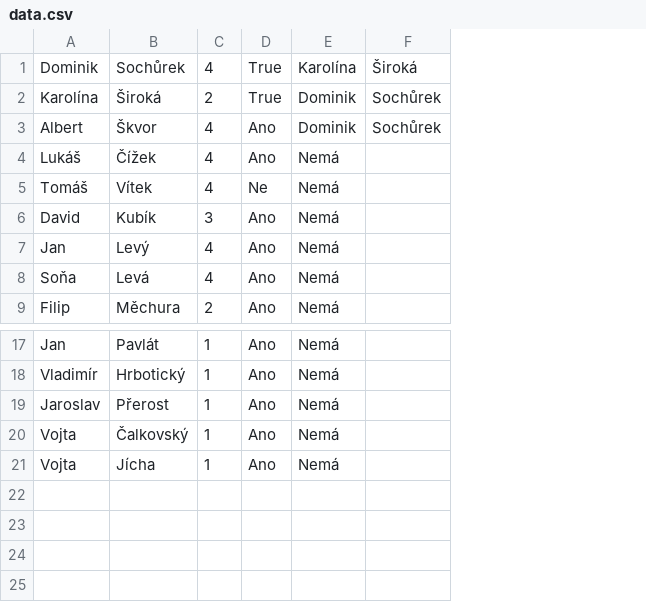
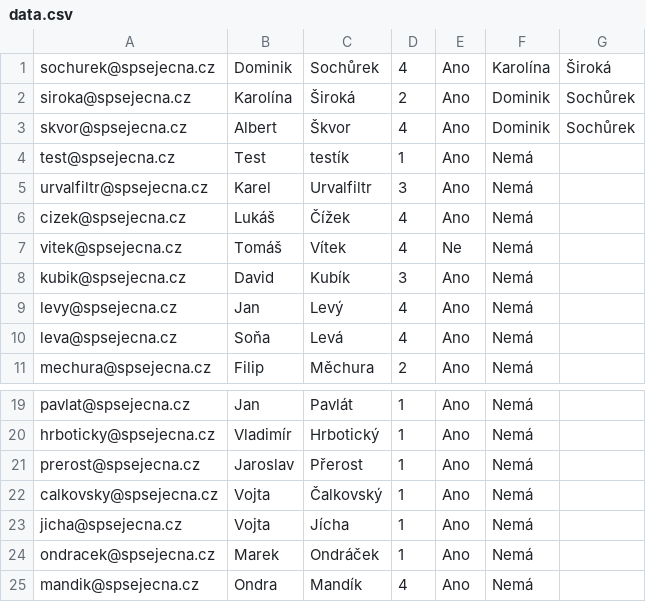
Before and after one commit to sochurek/kanoe, a CSV file: data.csv, drawn as a sheet; only a part is shown, gaps mark what is left out; addresses are those after the commit; the diff names each change by its address in the sheet, - before the commit and + after, or states it on an @@ line.

```diff
--- a/data.csv
+++ b/data.csv
+column A, rows 1-3: sochurek@spsejecna.cz | siroka@spsejecna.cz | skvor@spsejecna.cz; rows 6-11: cizek@spsejecna.cz | vitek@spsejecna.cz | kubik@spsejecna.cz | levy@spsejecna.cz | leva@spsejecna.cz | mechura@spsejecna.cz; rows 19-23: pavlat@spsejecna.cz | hrboticky@spsejecna.cz | prerost@spsejecna.cz | calkovsky@spsejecna.cz | jicha@spsejecna.cz
-E1:E2: True
+E1:E2: Ano
+row 4: test@spsejecna.cz | Test | testík | 1 | Ano | Nemá
+row 5: urvalfiltr@spsejecna.cz | Karel | Urvalfiltr | 3 | Ano | Nemá
+row 24: ondracek@spsejecna.cz | Marek | Ondráček | 1 | Ano | Nemá
+row 25: mandik@spsejecna.cz | Ondra | Mandík | 4 | Ano | Nemá
```
Also changed, not shown: 5 other files.
